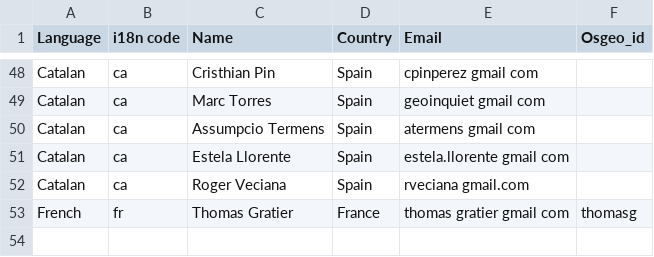
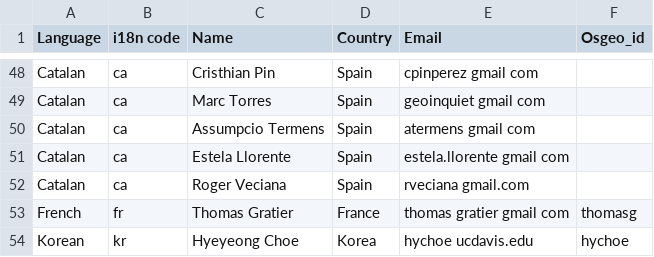
Before and after one commit to bermud/OSGeoLive-svn, a CSV file: doc/translators.csv, drawn as a sheet; only a part is shown, gaps mark what is left out; the diff names each change by its address in the sheet, - before the commit and + after, or states it on an @@ line.

Commit message:
added hyeyeong's info to translators.csv
git-svn-id: http://svn.osgeo.org/osgeo/livedvd/gisvm/trunk@8590 7da46fd8-bd2a-0410-a152-cf9810cf5b10

```diff
--- a/doc/translators.csv
+++ b/doc/translators.csv
+row 54: Korean | kr | Hyeyeong Choe | Korea | hychoe ucdavis.edu | hychoe
```
